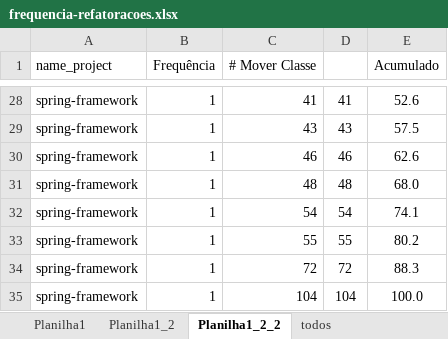
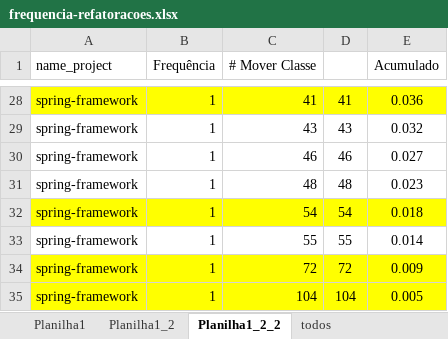
Before and after one commit to vagnerclementino/proj-arch-software, an Excel workbook: data/frequencia-refatoracoes.xlsx, sheet Planilha1_2_2, drawn as a sheet; only a part is shown, gaps mark what is left out; values as stored, in another font and other column widths than the file's, no borders; charts and pictures not drawn; the diff covers the shown part only; the diff names each change by its address in the sheet, - before the commit and + after, or states it on an @@ line.

```diff
--- a/data/frequencia-refatoracoes.xlsx (sheet Planilha1_2_2)
+++ b/data/frequencia-refatoracoes.xlsx (sheet Planilha1_2_2)
-A28:E28 fill: none
+A28:E28 fill: #FFFF00
-E28 (Acumulado): 52.6
+E28 (Acumulado): 0.036
-E29 (Acumulado): 57.5
+E29 (Acumulado): 0.032
-E30 (Acumulado): 62.6
+E30 (Acumulado): 0.027
-E31 (Acumulado): 68.0
+E31 (Acumulado): 0.023
-A32:E32 fill: none
+A32:E32 fill: #FFFF00
-E32 (Acumulado): 74.1
+E32 (Acumulado): 0.018
-E33 (Acumulado): 80.2
+E33 (Acumulado): 0.014
-A34:E35 fill: none
+A34:E35 fill: #FFFF00
-E34 (Acumulado): 88.3
+E34 (Acumulado): 0.009
-E35 (Acumulado): 100.0
+E35 (Acumulado): 0.005
```
Also changed, not shown: 26 edited cells and cell formats elsewhere in this sheet, sheet Planilha1, sheet Planilha1_2_2_2_2, sheet Planilha1_2, charts or pictures, data/estatisticas.xlsx, 21 other files.
